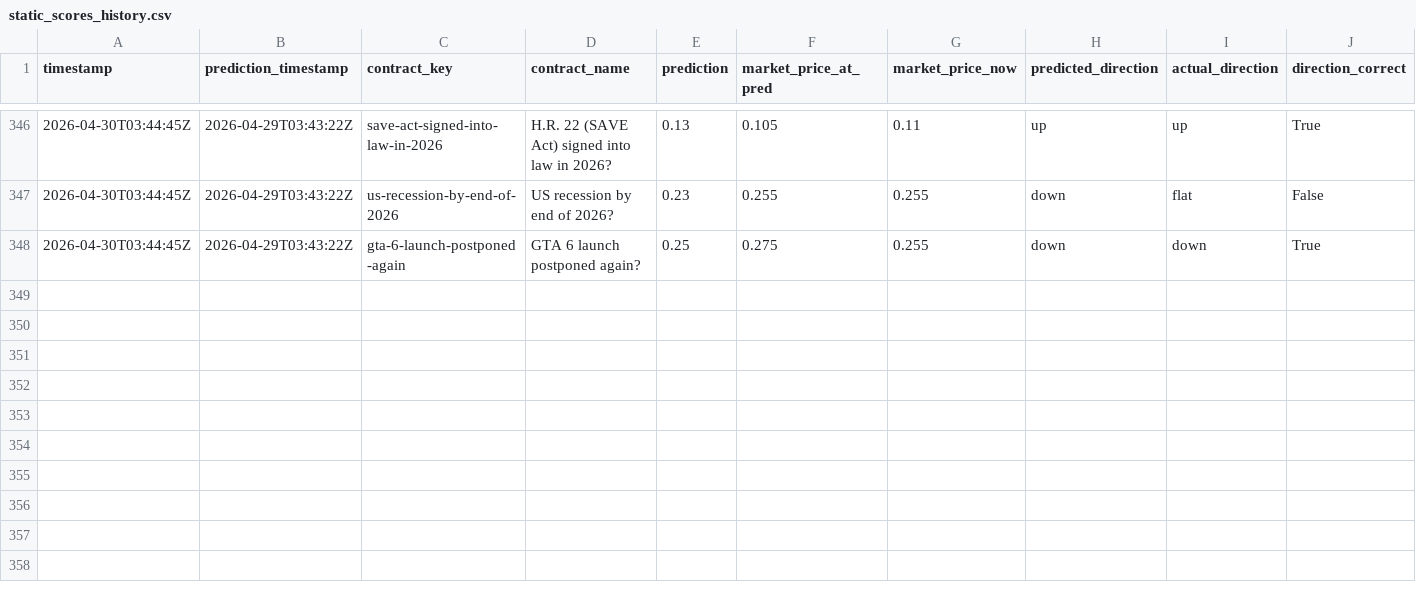
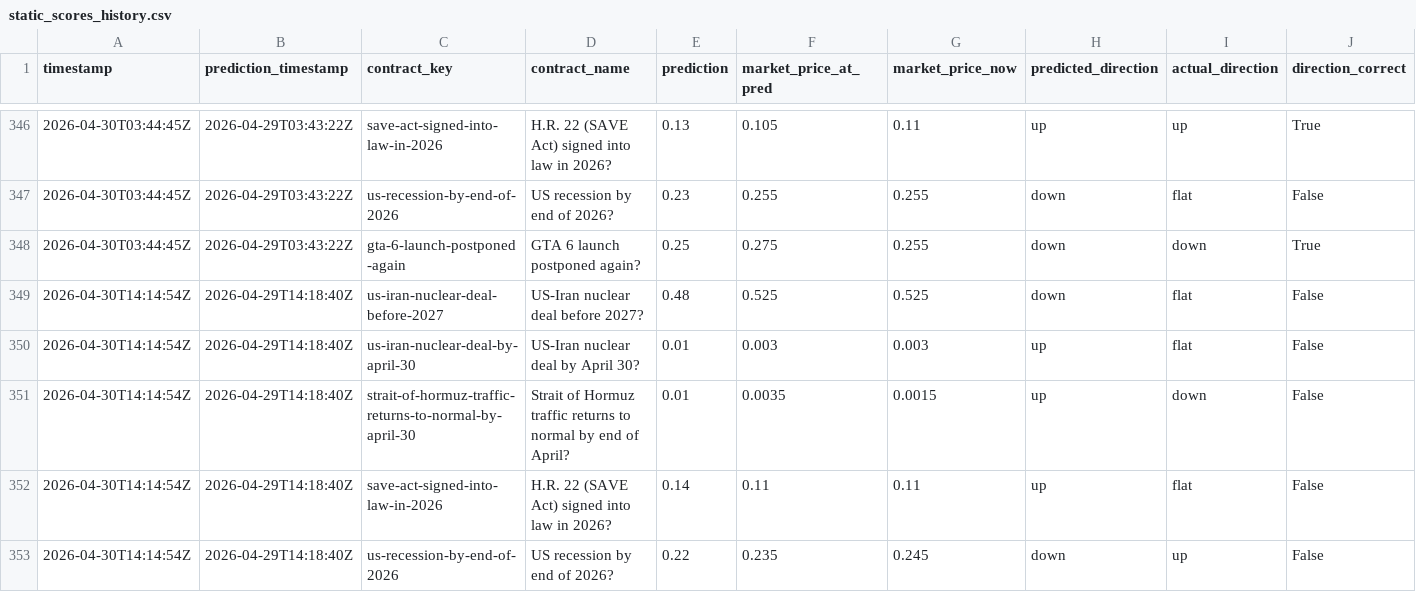
Before and after one commit to pairie-koh/Oracle-Labs-V2, a CSV file: static_scores_history.csv, drawn as a sheet; only a part is shown, gaps mark what is left out; rows hold the shown columns only; the diff names each change by its address in the sheet, - before the commit and + after, or states it on an @@ line.

```diff
--- a/static_scores_history.csv
+++ b/static_scores_history.csv
+row 349: 2026-04-30T14:14:54Z | 2026-04-29T14:18:40Z | us-iran-nuclear-deal-before-2027 | US-Iran nuclear deal before 2027? | 0.48 | 0.525 | 0.525 | down | flat | False
+row 350: 2026-04-30T14:14:54Z | 2026-04-29T14:18:40Z | us-iran-nuclear-deal-by-april-30 | US-Iran nuclear deal by April 30? | 0.01 | 0.003 | 0.003 | up | flat | False
+row 351: 2026-04-30T14:14:54Z | 2026-04-29T14:18:40Z | strait-of-hormuz-traffic-returns-to-normal-by-april-30 | Strait of Hormuz traffic returns to normal by end of April? | 0.01 | 0.0035 | 0.0015 | up | down | False
+row 352: 2026-04-30T14:14:54Z | 2026-04-29T14:18:40Z | save-act-signed-into-law-in-2026 | H.R. 22 (SAVE Act) signed into law in 2026? | 0.14 | 0.11 | 0.11 | up | flat | False
+row 353: 2026-04-30T14:14:54Z | 2026-04-29T14:18:40Z | us-recession-by-end-of-2026 | US recession by end of 2026? | 0.22 | 0.235 | 0.245 | down | up | False
```
Also changed, not shown: price_history/prices.csv, scores_history.csv, 21 other files.
